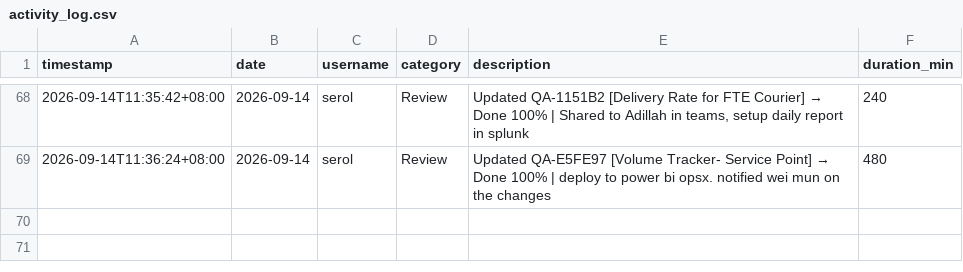
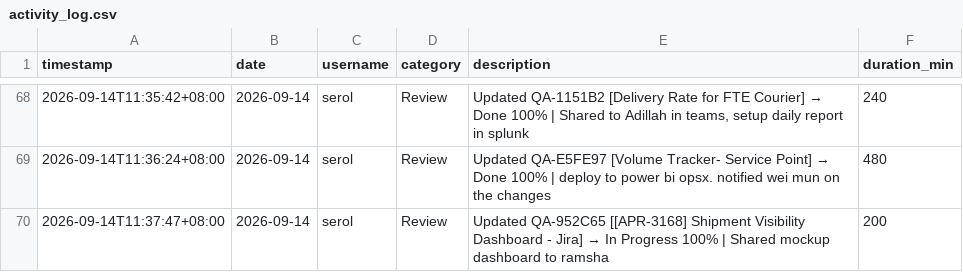
Before and after one commit to serol13/MY_opsX, a CSV file: activity_log.csv, drawn as a sheet; only a part is shown, gaps mark what is left out; the diff names each change by its address in the sheet, - before the commit and + after, or states it on an @@ line.

Commit message:
[ACTIVITY] serol — 2026-09-14

```diff
--- a/activity_log.csv
+++ b/activity_log.csv
+row 70: 2026-09-14T11:37:47+08:00 | 2026-09-14 | serol | Review | Updated QA-952C65 [[APR-3168] Shipment Visibility Dashboard - Jira] → In Progress 100% | Shared mockup dashboard to ramsha | 200
```
